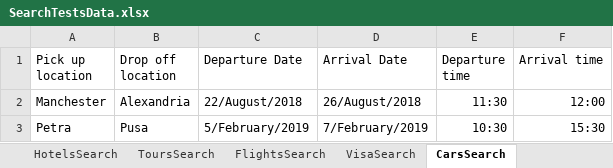
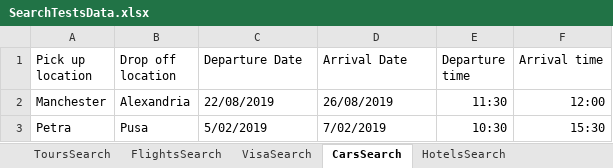
Before and after one commit to Melkor972/PHPTravels-Automation, an Excel workbook: SearchTestsData.xlsx, sheet CarsSearch, drawn as a sheet; values as stored, in another font and other column widths than the file's, no borders; the diff names each change by its address in the sheet, - before the commit and + after, or states it on an @@ line.

```diff
--- a/SearchTestsData.xlsx (sheet CarsSearch)
+++ b/SearchTestsData.xlsx (sheet CarsSearch)
@@ sheet tab order changed: ToursSearch | FlightsSearch | VisaSearch | CarsSearch | HotelsSearch @@
-C2 (Departure Date): 22/August/2018
+C2 (Departure Date): 22/08/2019
-D2 (Arrival Date): 26/August/2018
+D2 (Arrival Date): 26/08/2019
-C3 (Departure Date): 5/February/2019
+C3 (Departure Date): 5/02/2019
-D3 (Arrival Date): 7/February/2019
+D3 (Arrival Date): 7/02/2019
```
Also changed, not shown: sheet HotelsSearch, sheet ToursSearch, sheet FlightsSearch, 9 other files.
